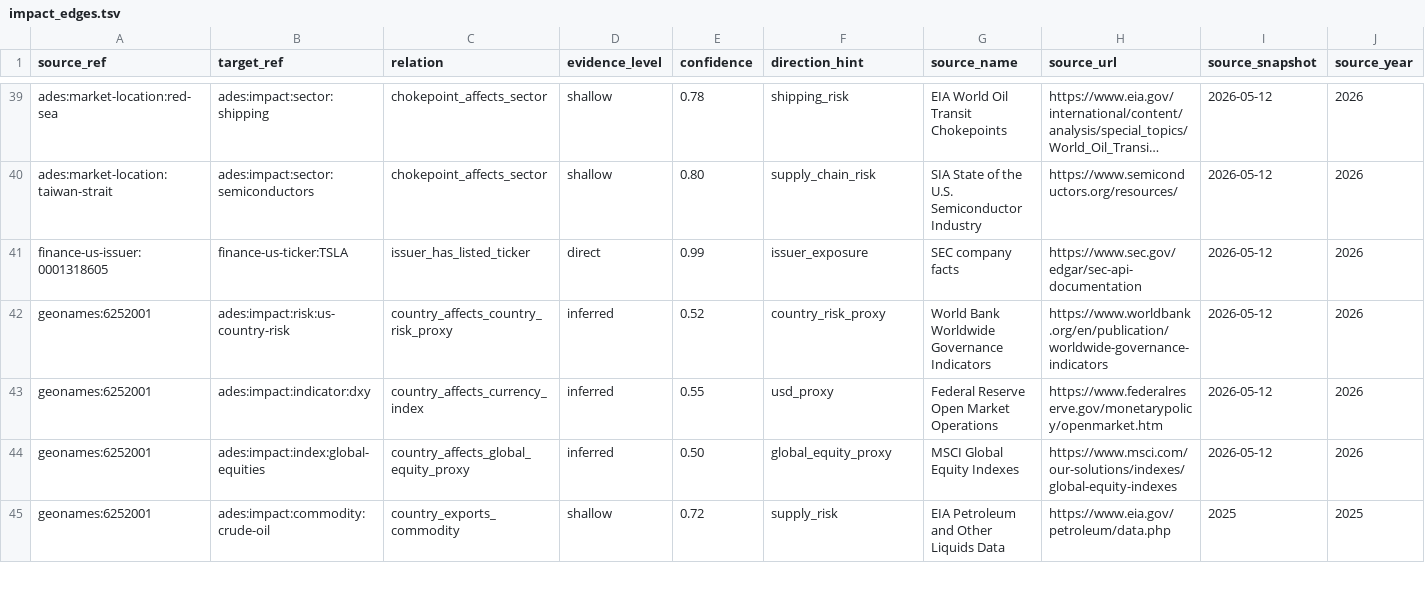
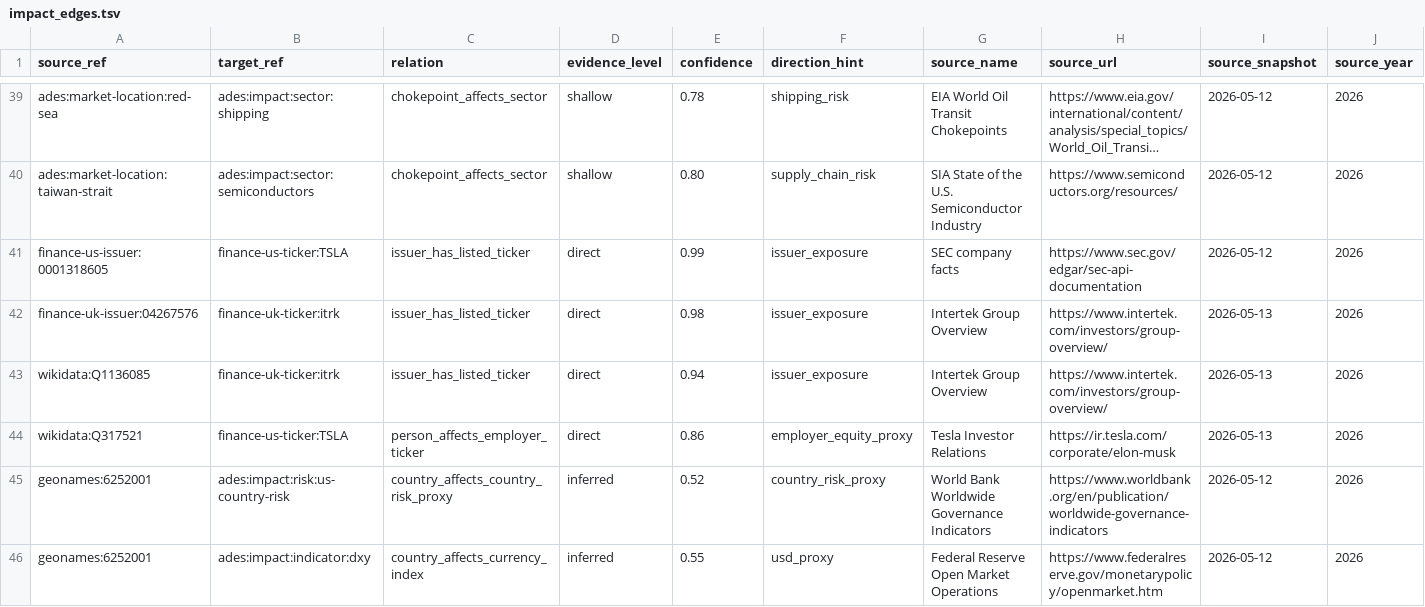
Before and after one commit to bekirdag/ades, a TSV file: src/ades/resources/impact/phase1_starter/impact_edges.tsv, drawn as a sheet; only a part is shown, gaps mark what is left out; the shorter side is filled out with more unchanged rows; long unchanged cells end in …; rows hold the shown columns only; the diff names each change by its address in the sheet, - before the commit and + after, or states it on an @@ line.

Commit message:
Add reviewed impact ticker bridges

```diff
--- a/src/ades/resources/impact/phase1_starter/impact_edges.tsv
+++ b/src/ades/resources/impact/phase1_starter/impact_edges.tsv
+row 42: finance-uk-issuer:04267576 | finance-uk-ticker:itrk | issuer_has_listed_ticker | direct | 0.98 | issuer_exposure | Intertek Group Overview | https://www.intertek.com/investors/group-overview/ | 2026-05-13 | 2026
+row 43: wikidata:Q1136085 | finance-uk-ticker:itrk | issuer_has_listed_ticker | direct | 0.94 | issuer_exposure | Intertek Group Overview | https://www.intertek.com/investors/group-overview/ | 2026-05-13 | 2026
+row 44: wikidata:Q317521 | finance-us-ticker:TSLA | person_affects_employer_ticker | direct | 0.86 | employer_equity_proxy | Tesla Investor Relations | https://ir.tesla.com/corporate/elon-musk | 2026-05-13 | 2026
```
Also changed, not shown: src/ades/resources/impact/phase1_starter/impact_nodes.tsv, 6 other files.
